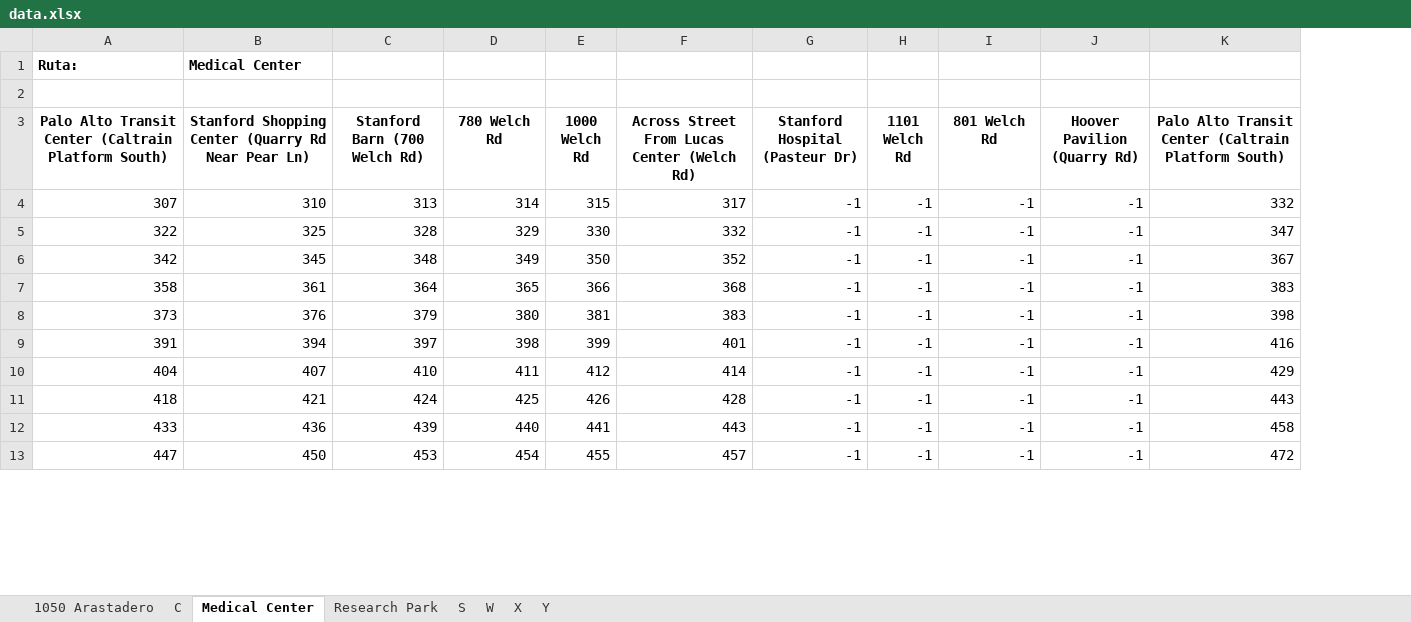
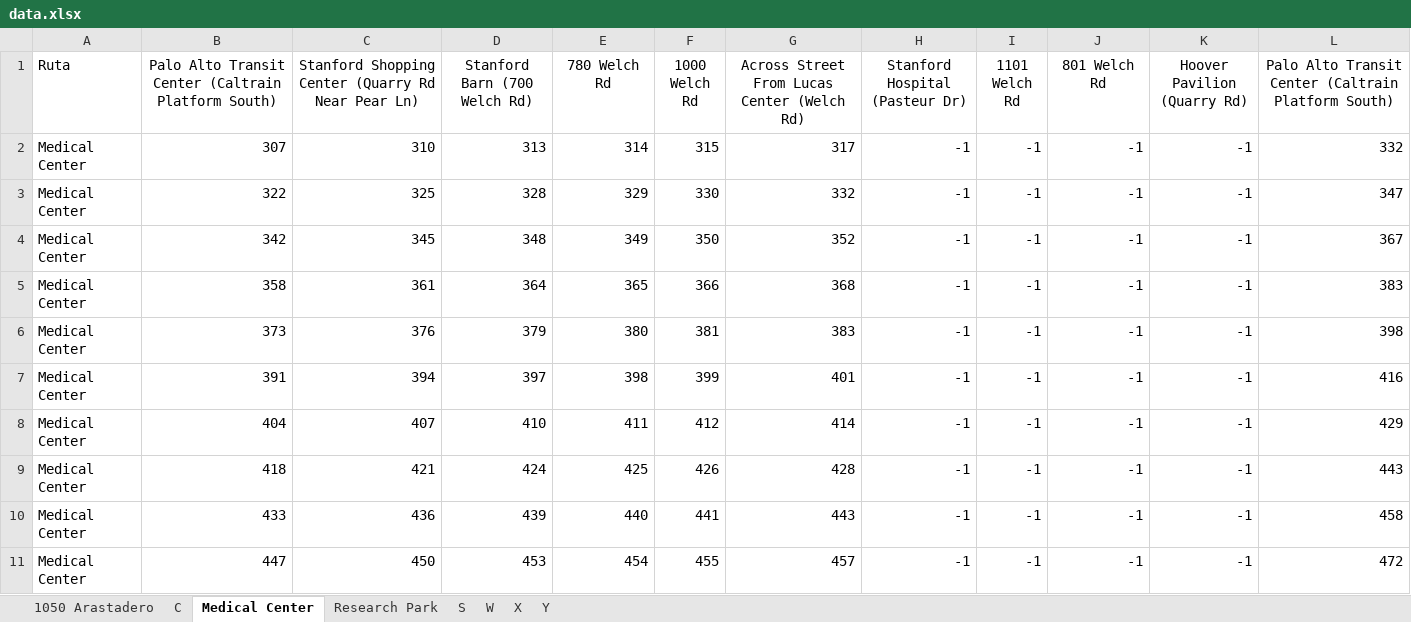
Before and after one commit to lvvanegas10/Networks, an Excel workbook: data.xlsx, sheet Medical Center, drawn as a sheet; only a part is shown; values as stored, in another font and other column widths than the file's, no borders; removed rows and columns are numbered as before the commit, all else as after; the diff names each change by its address in the sheet, - before the commit and + after, or states it on an @@ line.

```diff
--- a/data.xlsx (sheet Medical Center)
+++ b/data.xlsx (sheet Medical Center)
+column A (Ruta), rows 2-11: all Medical Center
-row 1: Ruta: | Medical Center
-row 2: (empty)
-B1:L1 bold: on
+B1:L1 bold: off
```
Also changed, not shown: sheet C, sheet 1050 Arastadero, sheet X, sheet S, sheet Y, sheet Research Park, 1 more sheet.
